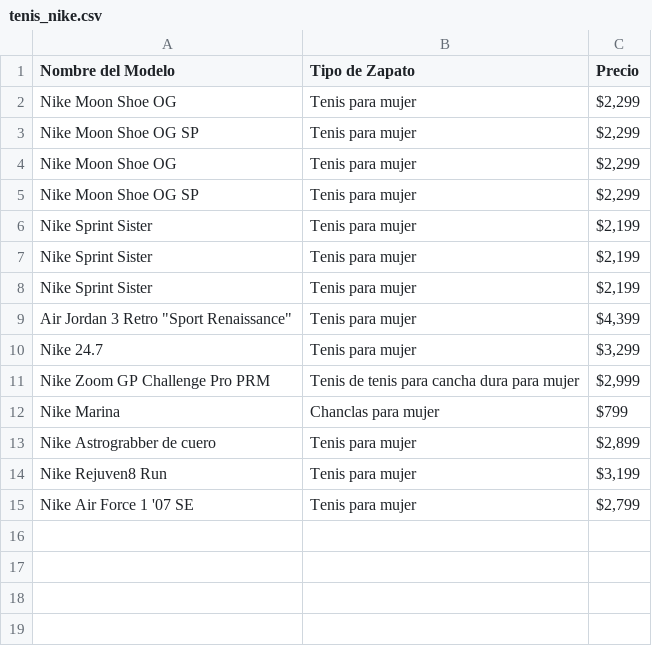
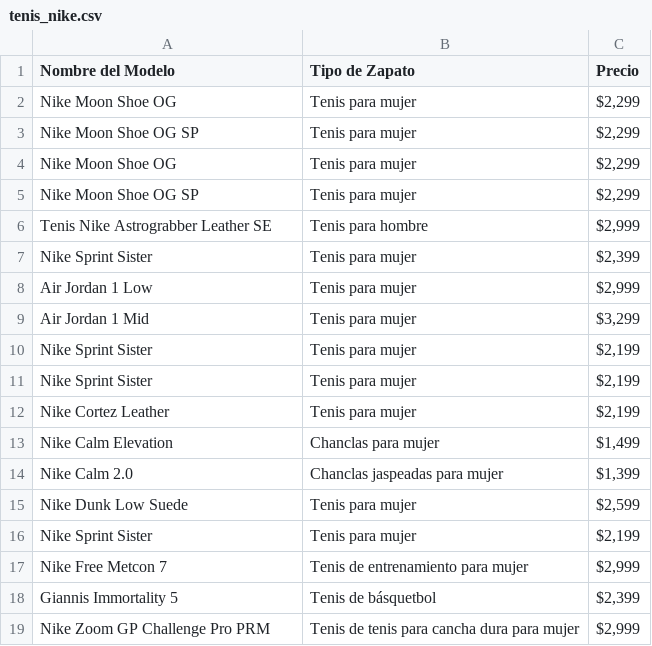
Before and after one commit to jossellenvences-cyber/Nike, a CSV file: tenis_nike.csv, drawn as a sheet; removed rows and columns are numbered as before the commit, all else as after; the diff names each change by its address in the sheet, - before the commit and + after, or states it on an @@ line.

```diff
--- a/tenis_nike.csv
+++ b/tenis_nike.csv
+row 6: Tenis Nike Astrograbber Leather SE | Tenis para hombre | $2,999
+row 7: Nike Sprint Sister | Tenis para mujer | $2,399
+row 8: Air Jordan 1 Low | Tenis para mujer | $2,999
+row 9: Air Jordan 1 Mid | Tenis para mujer | $3,299
+row 12: Nike Cortez Leather | Tenis para mujer | $2,199
+row 13: Nike Calm Elevation | Chanclas para mujer | $1,499
+row 14: Nike Calm 2.0 | Chanclas jaspeadas para mujer | $1,399
+row 15: Nike Dunk Low Suede | Tenis para mujer | $2,599
-row 9: Air Jordan 3 Retro "Sport Renaissance" | Tenis para mujer | $4,399
-row 10: Nike 24.7 | Tenis para mujer | $3,299
+row 17: Nike Free Metcon 7 | Tenis de entrenamiento para mujer | $2,999
+row 18: Giannis Immortality 5 | Tenis de básquetbol | $2,399
-row 12: Nike Marina | Chanclas para mujer | $799
-row 13: Nike Astrograbber de cuero | Tenis para mujer | $2,899
-row 14: Nike Rejuven8 Run | Tenis para mujer | $3,199
-row 15: Nike Air Force 1 '07 SE | Tenis para mujer | $2,799
```
